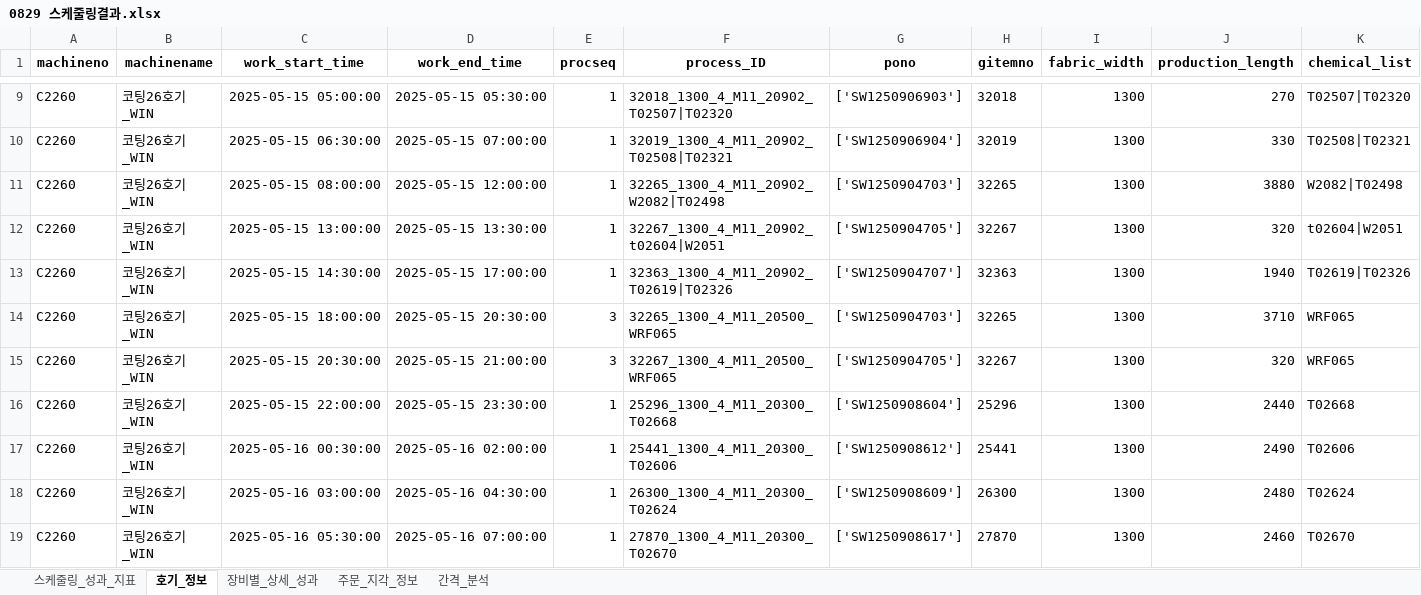
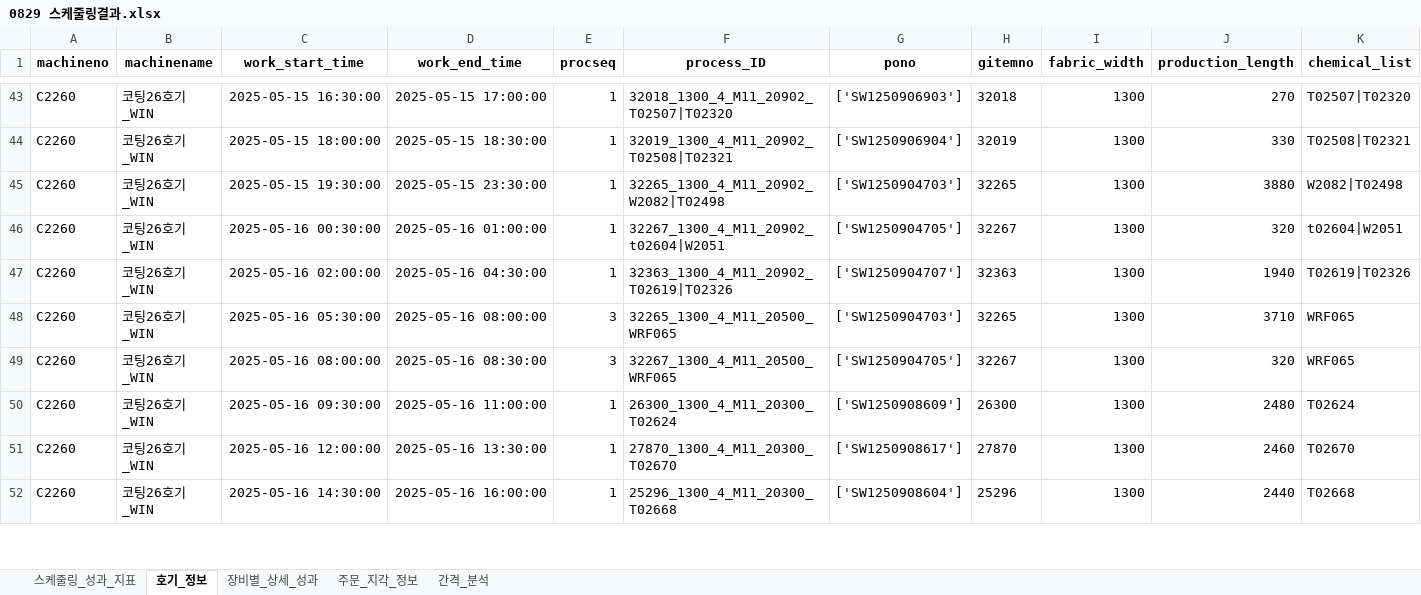
Before and after one commit to Sohyun-B/production-scheduling-system, an Excel workbook: python_engine/data/output/0829 스케줄링결과.xlsx, sheet 호기_정보, drawn as a sheet; only a part is shown, gaps mark what is left out; values as stored, in another font and other column widths than the file's, no borders; removed rows and columns are numbered as before the commit, all else as after; rows hold the shown columns only; the diff covers the shown part only; the diff names each change by its address in the sheet, - before the commit and + after, or states it on an @@ line.

```diff
--- a/python_engine/data/output/0829 스케줄링결과.xlsx (sheet 호기_정보)
+++ b/python_engine/data/output/0829 스케줄링결과.xlsx (sheet 호기_정보)
-C43 (work_start_time): 2025-05-15 05:00:00
+C43 (work_start_time): 2025-05-15 16:30:00
-D43 (work_end_time): 2025-05-15 05:30:00
+D43 (work_end_time): 2025-05-15 17:00:00
-C44 (work_start_time): 2025-05-15 06:30:00
+C44 (work_start_time): 2025-05-15 18:00:00
-D44 (work_end_time): 2025-05-15 07:00:00
+D44 (work_end_time): 2025-05-15 18:30:00
-C45 (work_start_time): 2025-05-15 08:00:00
+C45 (work_start_time): 2025-05-15 19:30:00
-D45 (work_end_time): 2025-05-15 12:00:00
+D45 (work_end_time): 2025-05-15 23:30:00
-C46 (work_start_time): 2025-05-15 13:00:00
+C46 (work_start_time): 2025-05-16 00:30:00
-D46 (work_end_time): 2025-05-15 13:30:00
+D46 (work_end_time): 2025-05-16 01:00:00
-C47 (work_start_time): 2025-05-15 14:30:00
+C47 (work_start_time): 2025-05-16 02:00:00
-D47 (work_end_time): 2025-05-15 17:00:00
+D47 (work_end_time): 2025-05-16 04:30:00
-C48 (work_start_time): 2025-05-15 18:00:00
+C48 (work_start_time): 2025-05-16 05:30:00
-D48 (work_end_time): 2025-05-15 20:30:00
+D48 (work_end_time): 2025-05-16 08:00:00
-C49 (work_start_time): 2025-05-15 20:30:00
+C49 (work_start_time): 2025-05-16 08:00:00
-D49 (work_end_time): 2025-05-15 21:00:00
+D49 (work_end_time): 2025-05-16 08:30:00
-row 16: C2260 | 코팅26호기_WIN | 2025-05-15 22:00:00 | 2025-05-15 23:30:00 | 1 | 25296_1300_4_M11_20300_T02668 | ['SW1250908604'] | 25296 | 1300 | 2440 | T02668
-row 17: C2260 | 코팅26호기_WIN | 2025-05-16 00:30:00 | 2025-05-16 02:00:00 | 1 | 25441_1300_4_M11_20300_T02606 | ['SW1250908612'] | 25441 | 1300 | 2490 | T02606
-C50 (work_start_time): 2025-05-16 03:00:00
+C50 (work_start_time): 2025-05-16 09:30:00
-D50 (work_end_time): 2025-05-16 04:30:00
+D50 (work_end_time): 2025-05-16 11:00:00
-C51 (work_start_time): 2025-05-16 05:30:00
+C51 (work_start_time): 2025-05-16 12:00:00
-D51 (work_end_time): 2025-05-16 07:00:00
+D51 (work_end_time): 2025-05-16 13:30:00
+row 52: C2260 | 코팅26호기_WIN | 2025-05-16 14:30:00 | 2025-05-16 16:00:00 | 1 | 25296_1300_4_M11_20300_T02668 | ['SW1250908604'] | 25296 | 1300 | 2440 | T02668
```
Also changed, not shown: 54 added rows, 1 removed row and 58 edited cells elsewhere in this sheet, sheet 간격_분석, sheet 장비별_상세_성과, sheet 주문_지각_정보, sheet 스케줄링_성과_지표, python_engine/data/input/python_input.xlsx, python_engine/data/input/시나리오_공정제약조건.xlsx, 7 other files.
